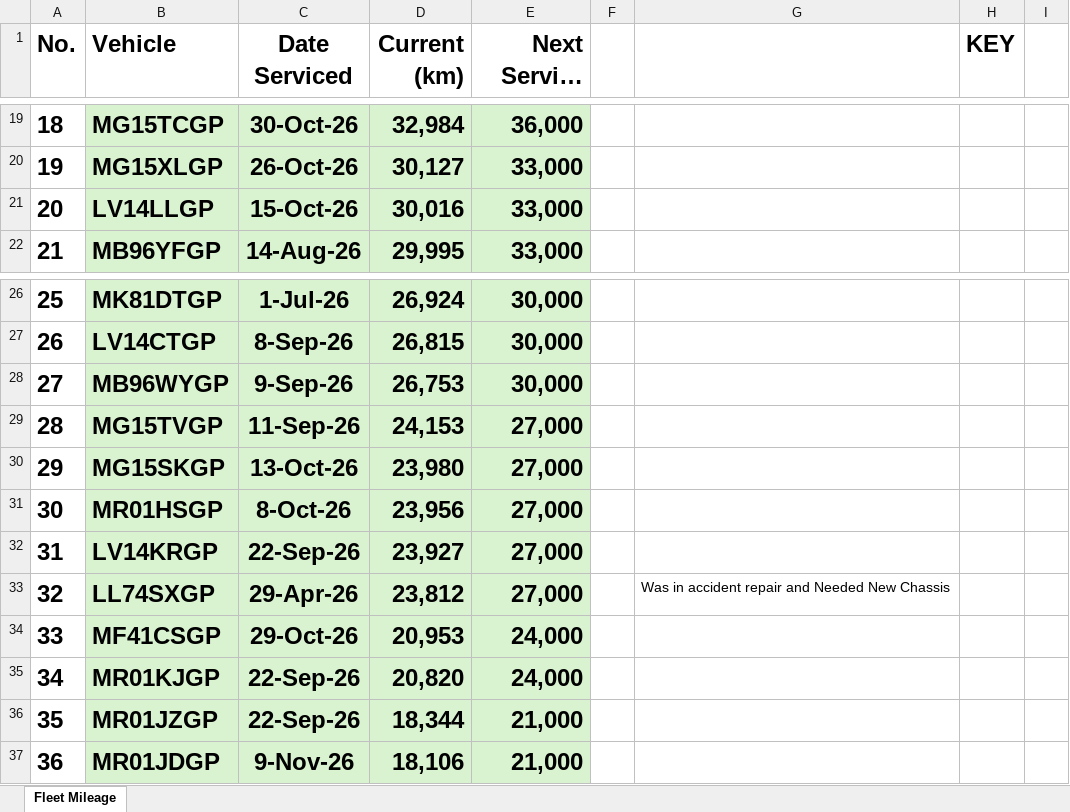
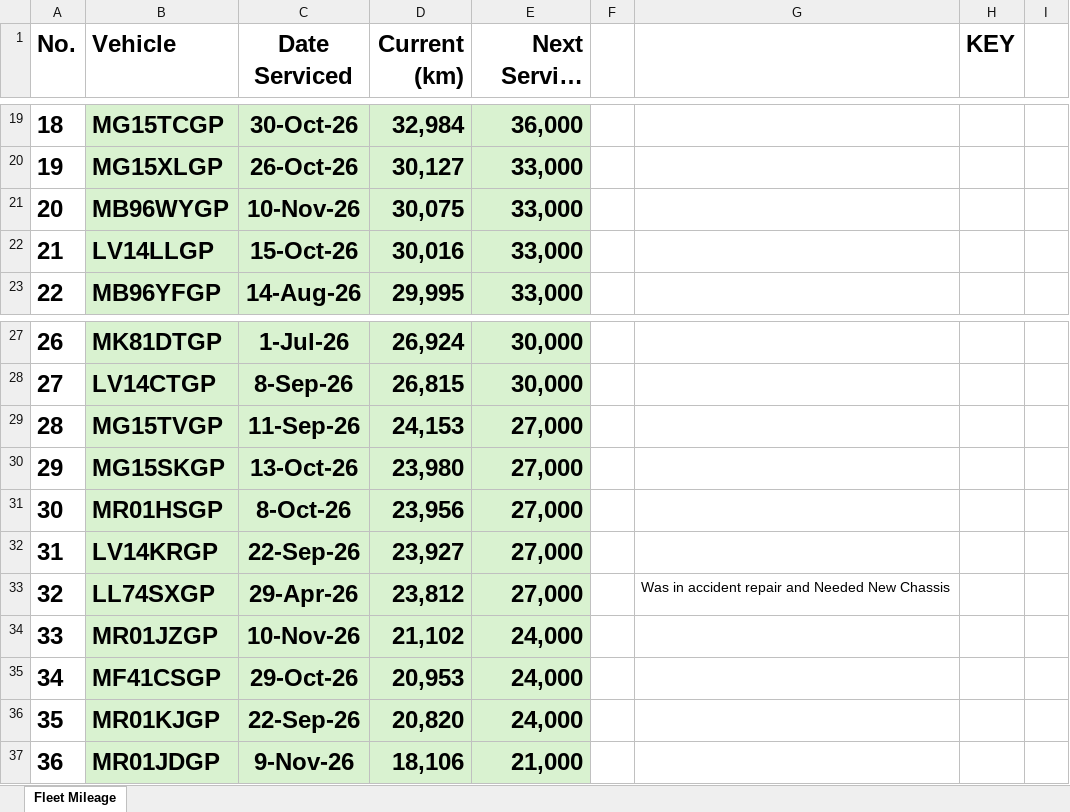
Before and after one commit to cloudlint/MobilityFleet, an Excel workbook: Fleet Mileage.xlsx, sheet Fleet Mileage, drawn as a sheet; only a part is shown, gaps mark what is left out; long unchanged cells end in …; values as stored, in another font and other column widths than the file's, no borders; removed rows and columns are numbered as before the commit, all else as after; the diff names each change by its address in the sheet, - before the commit and + after, or states it on an @@ line.

```diff
--- a/Fleet Mileage.xlsx (sheet Fleet Mileage)
+++ b/Fleet Mileage.xlsx (sheet Fleet Mileage)
+row 21: 20 | MB96WYGP | 10-Nov-26 | 30,075 | 33,000
@@ column A (No.) renumbered between rows 22 and 36 @@
-row 28: 27 | MB96WYGP | 9-Sep-26 | 26,753 | 30,000
+row 34: 33 | MR01JZGP | 10-Nov-26 | 21,102 | 24,000
-row 36: 35 | MR01JZGP | 22-Sep-26 | 18,344 | 21,000
```
Also changed, not shown: 1 other file.
